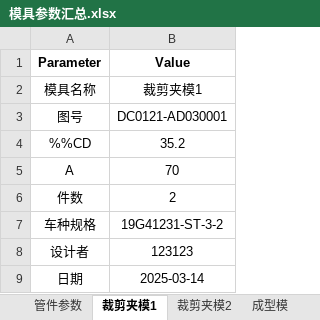
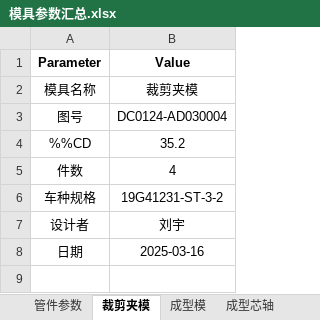
Before and after one commit to Smaug175/ShrinkTubeApp, an Excel workbook: local_cache/19G41231-ST-3-2/模具参数汇总.xlsx, sheet 裁剪夹模, drawn as a sheet; values as stored, in another font and other column widths than the file's, no borders; removed rows and columns are numbered as before the commit, all else as after; the diff names each change by its address in the sheet, - before the commit and + after, or states it on an @@ line.

```diff
--- a/local_cache/19G41231-ST-3-2/模具参数汇总.xlsx (sheet 裁剪夹模)
+++ b/local_cache/19G41231-ST-3-2/模具参数汇总.xlsx (sheet 裁剪夹模)
-sheet tab: 裁剪夹模1
+sheet tab: 裁剪夹模
-sheet tab: 裁剪夹模2
-B2 (Value): 裁剪夹模1
+B2 (Value): 裁剪夹模
-B3 (Value): DC0121-AD030001
+B3 (Value): DC0124-AD030004
-row 5: A | 70
-B5 (Value): 2
+B5 (Value): 4
-B7 (Value): 123123
+B7 (Value): 刘宇
-B8 (Value): 2025-03-14
+B8 (Value): 2025-03-16
```
Also changed, not shown: sheet 成型退料模, sheet 抽管退料模, sheet 成型芯轴, sheet 成型模, sheet 缩管模, sheet 抽管芯轴, local_cache/19C0B0Z0-TT/模具参数汇总.xlsx, 27 other files.
